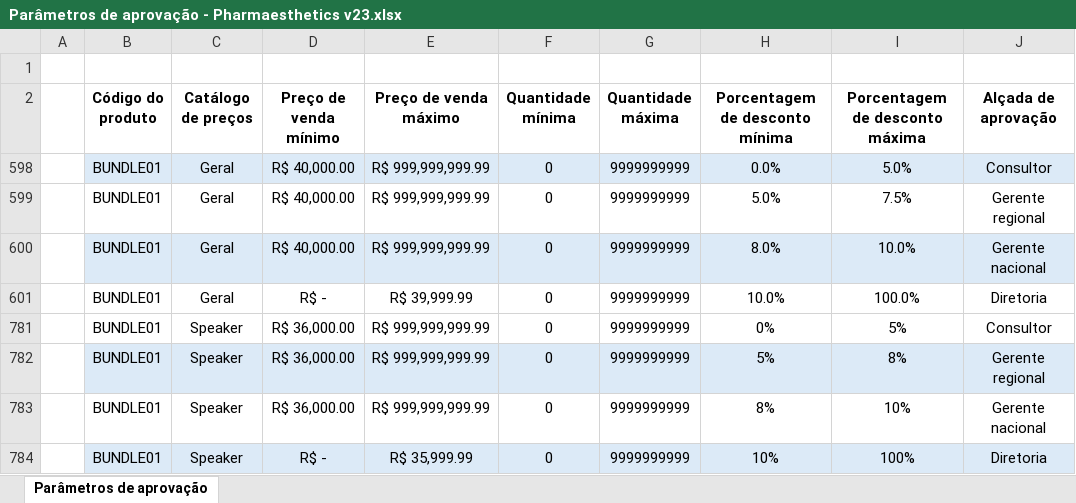
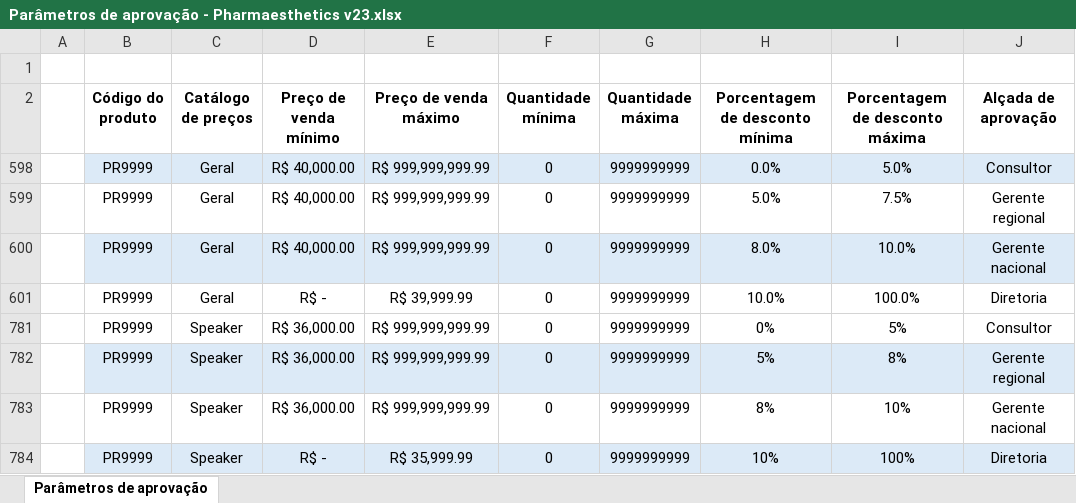
Before and after one commit to medeirospradoleonardo/sf-massive, an Excel workbook: filesToRead/Parâmetros de aprovação - Pharmaesthetics v23.xlsx, sheet Parâmetros de aprovação, drawn as a sheet; values as stored, in another font and other column widths than the file's, no borders; the diff names each change by its address in the sheet, - before the commit and + after, or states it on an @@ line.

```diff
--- a/filesToRead/Parâmetros de aprovação - Pharmaesthetics v23.xlsx (sheet Parâmetros de aprovação)
+++ b/filesToRead/Parâmetros de aprovação - Pharmaesthetics v23.xlsx (sheet Parâmetros de aprovação)
-B598:B601 (Código do produto): BUNDLE01
+B598:B601 (Código do produto): PR9999
-B781:B784 (Código do produto): BUNDLE01
+B781:B784 (Código do produto): PR9999
```
Also changed, not shown: filesToRead/tabela_vendas_2025_V4_AGOSTO.xlsx, 2 other files.
